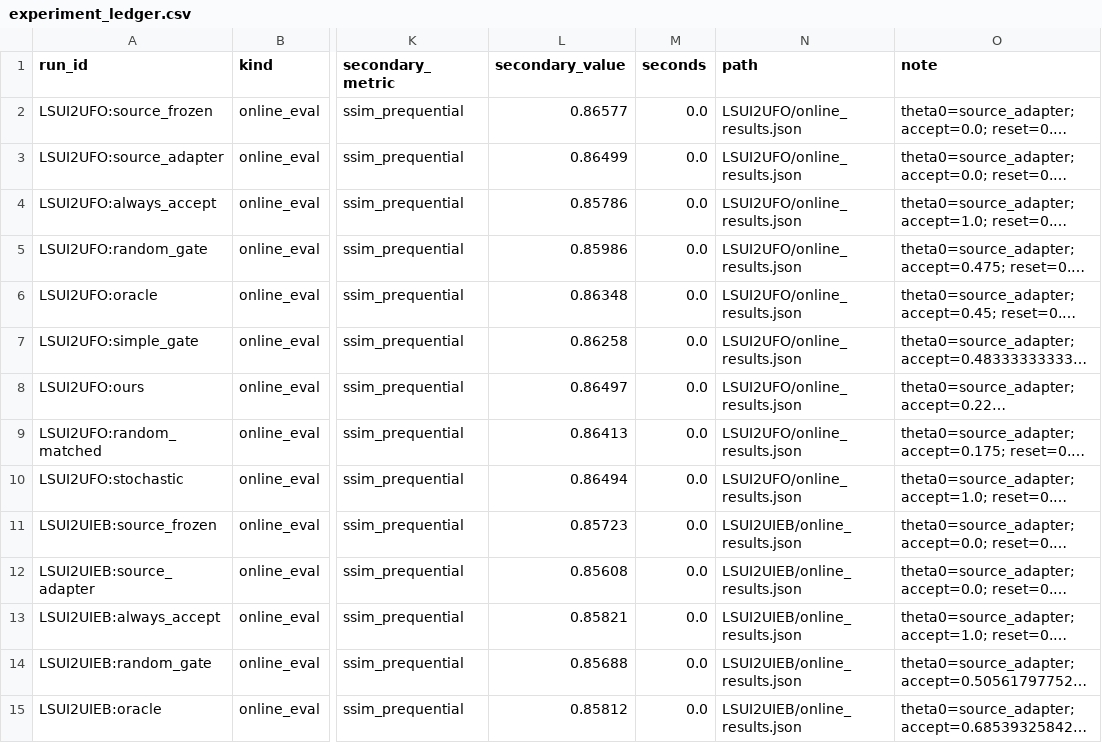
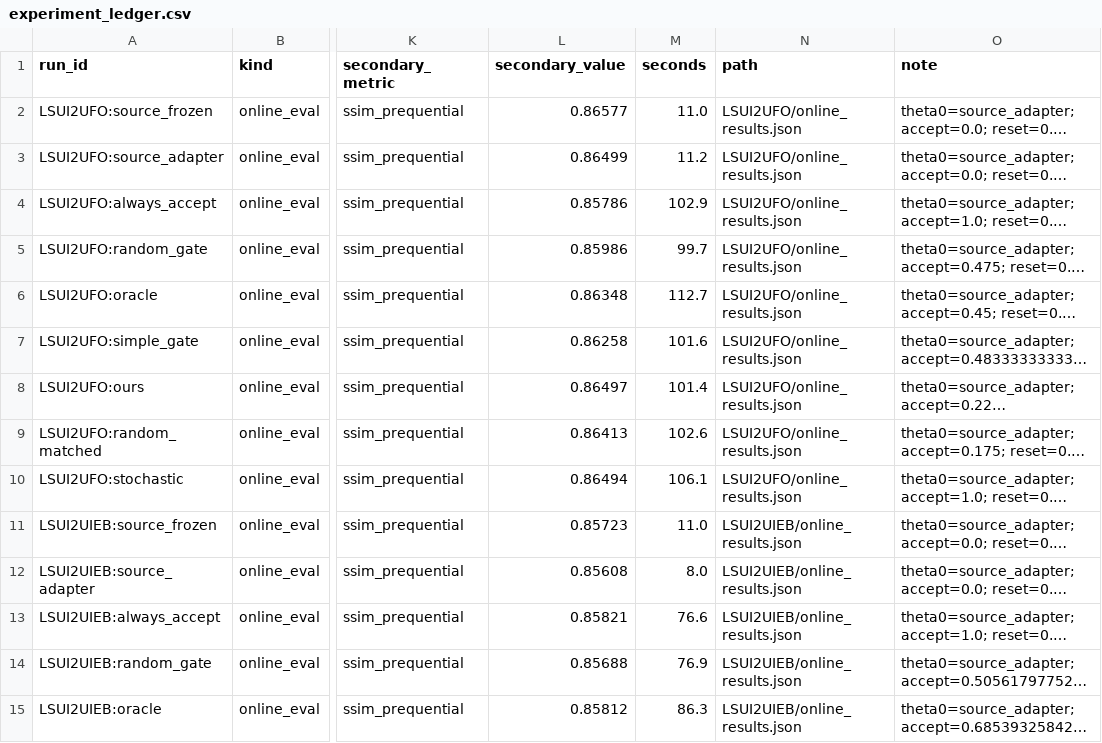
Before and after one commit to ZhichengZhang2006/B-Risk-Controlled-TTA-UIE, a CSV file: runs/experiment_ledger.csv, drawn as a sheet; only a part is shown, gaps mark what is left out; long unchanged cells end in …; the diff covers the shown part only; the diff names each change by its address in the sheet, - before the commit and + after, or states it on an @@ line.

Commit message:
Ledger: record per-arm wall time from the method row, not the file payload
The online_eval rows all read 0.0 s because 10_ledger.py looked for wall_seconds
at the top level while it is stored per method. Rows now carry the real per-arm
runtime (e.g. 367.8 s for UIEB2LSUI random_matched).

```diff
--- a/runs/experiment_ledger.csv
+++ b/runs/experiment_ledger.csv
-M2 (seconds): 0.0
+M2 (seconds): 11.0
-M3 (seconds): 0.0
+M3 (seconds): 11.2
-M4 (seconds): 0.0
+M4 (seconds): 102.9
-M5 (seconds): 0.0
+M5 (seconds): 99.7
-M6 (seconds): 0.0
+M6 (seconds): 112.7
-M7 (seconds): 0.0
+M7 (seconds): 101.6
-M8 (seconds): 0.0
+M8 (seconds): 101.4
-M9 (seconds): 0.0
+M9 (seconds): 102.6
-M10 (seconds): 0.0
+M10 (seconds): 106.1
-M11 (seconds): 0.0
+M11 (seconds): 11.0
-M12 (seconds): 0.0
+M12 (seconds): 8.0
-M13 (seconds): 0.0
+M13 (seconds): 76.6
-M14 (seconds): 0.0
+M14 (seconds): 76.9
-M15 (seconds): 0.0
+M15 (seconds): 86.3
```
Also changed, not shown: 13 edited cells elsewhere in this file, 1 other file.
